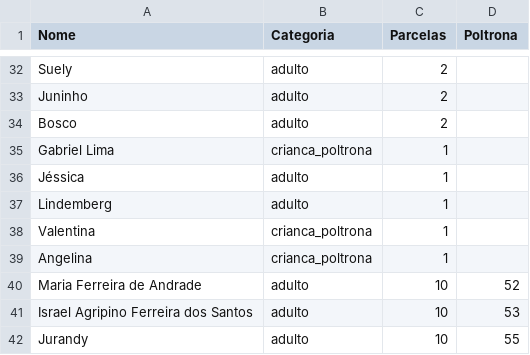
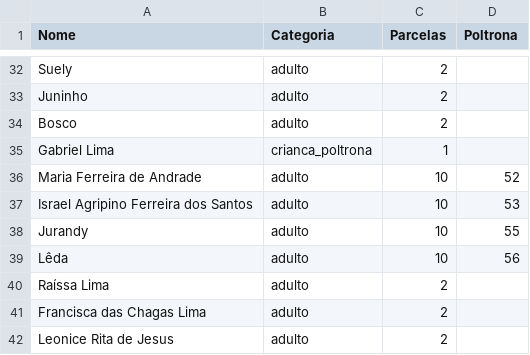
Before and after one commit to wandembergvrs/viagem2027, a CSV file: passageiros.csv, drawn as a sheet; only a part is shown, gaps mark what is left out; the shorter side is filled out with more unchanged rows.

Commit message:
Atualizar o passageiros.csv

```diff
--- a/passageiros.csv
+++ b/passageiros.csv
@@ -35,6 +35,2 @@ Bosco;adulto;2
 Gabriel Lima;crianca_poltrona;1
-Jéssica;adulto;1
-Lindemberg;adulto;1
-Valentina;crianca_poltrona;1
-Angelina;crianca_poltrona;1
 Maria Ferreira de Andrade;adulto;10;52
```
